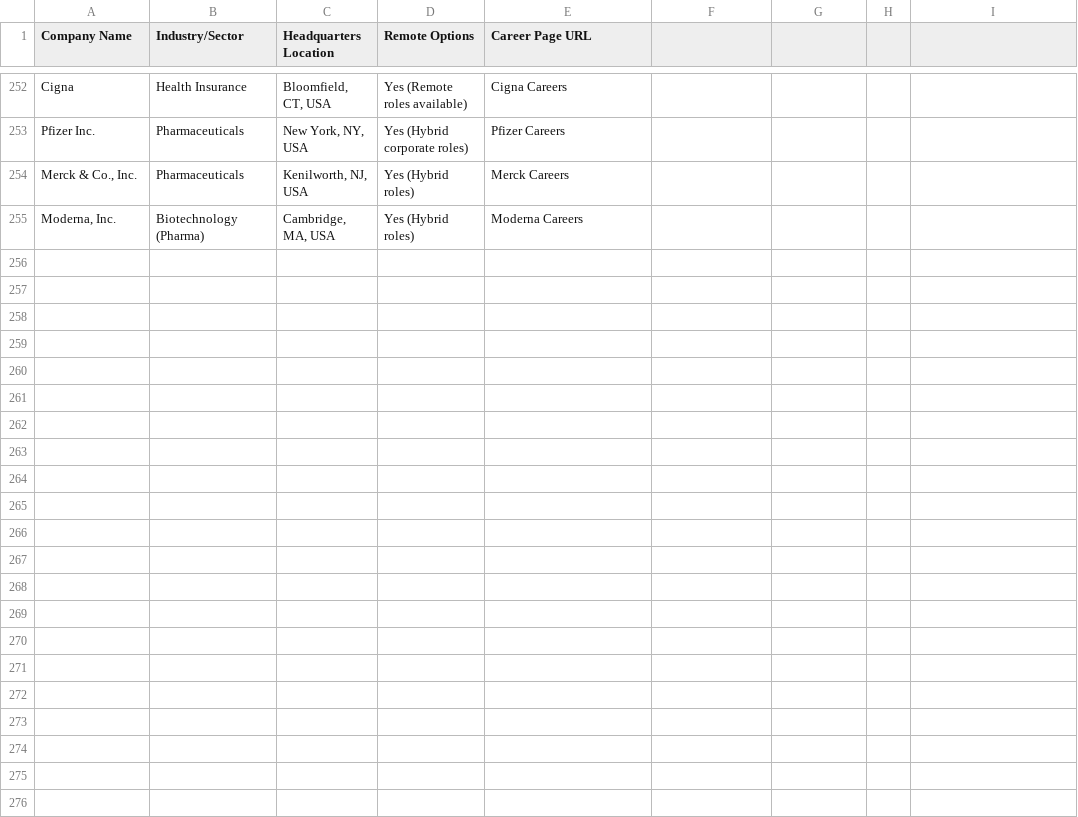
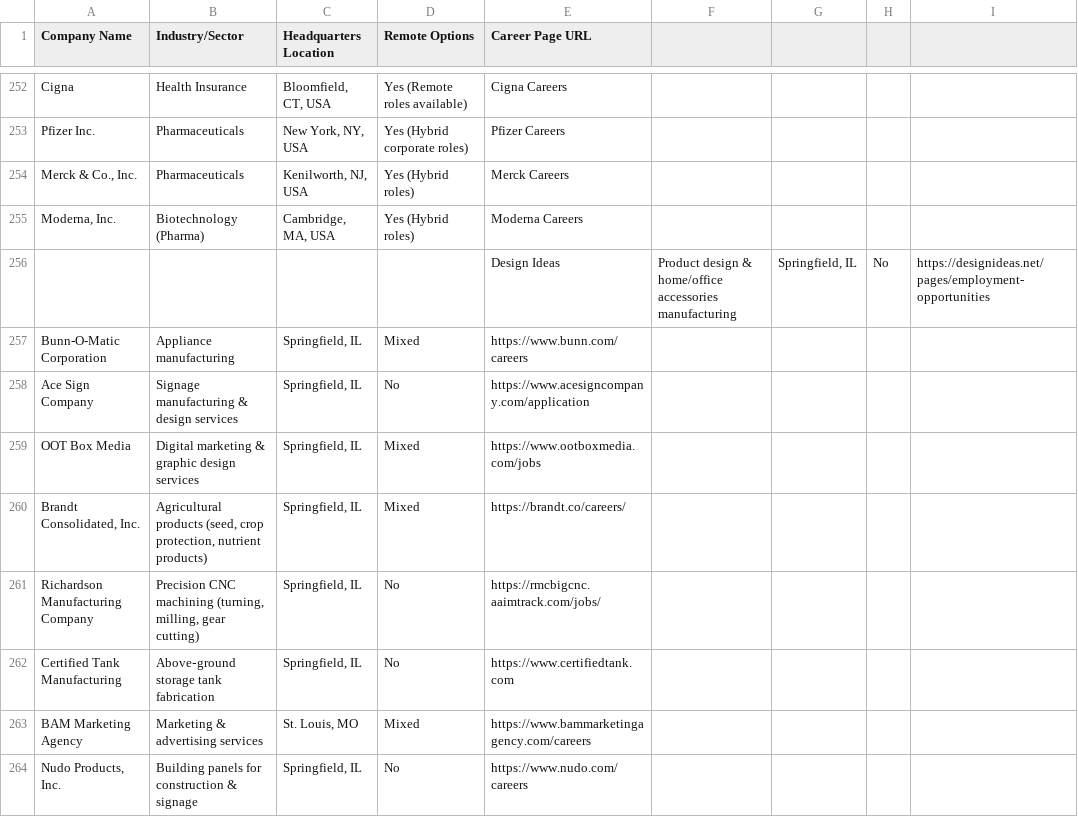
Before and after one commit to origincreativegroup/js-craw, a CSV file: companies.csv, drawn as a sheet; only a part is shown, gaps mark what is left out; the diff names each change by its address in the sheet, - before the commit and + after, or states it on an @@ line.

Commit message:
updated comanies.csv

```diff
--- a/companies.csv
+++ b/companies.csv
+row 256:  |  |  |  | Design Ideas | Product design & home/office accessories manufacturing | Springfield, IL | No | https://designideas.net/pages/employment-opportunities
+row 257: Bunn-O-Matic Corporation | Appliance manufacturing | Springfield, IL | Mixed | https://www.bunn.com/careers
+row 258: Ace Sign Company | Signage manufacturing & design services | Springfield, IL | No | https://www.acesigncompany.com/application
+row 259: OOT Box Media | Digital marketing & graphic design services | Springfield, IL | Mixed | https://www.ootboxmedia.com/jobs
+row 260: Brandt Consolidated, Inc. | Agricultural products (seed, crop protection, nutrient products) | Springfield, IL | Mixed | https://brandt.co/careers/
+row 261: Richardson Manufacturing Company | Precision CNC machining (turning, milling, gear cutting) | Springfield, IL | No | https://rmcbigcnc.aaimtrack.com/jobs/
+row 262: Certified Tank Manufacturing | Above‑ground storage tank fabrication | Springfield, IL | No | https://www.certifiedtank.com
+row 263: BAM Marketing Agency | Marketing & advertising services | St. Louis, MO | Mixed | https://www.bammarketingagency.com/careers
+row 264: Nudo Products, Inc. | Building panels for construction & signage | Springfield, IL | No | https://www.nudo.com/careers
```
